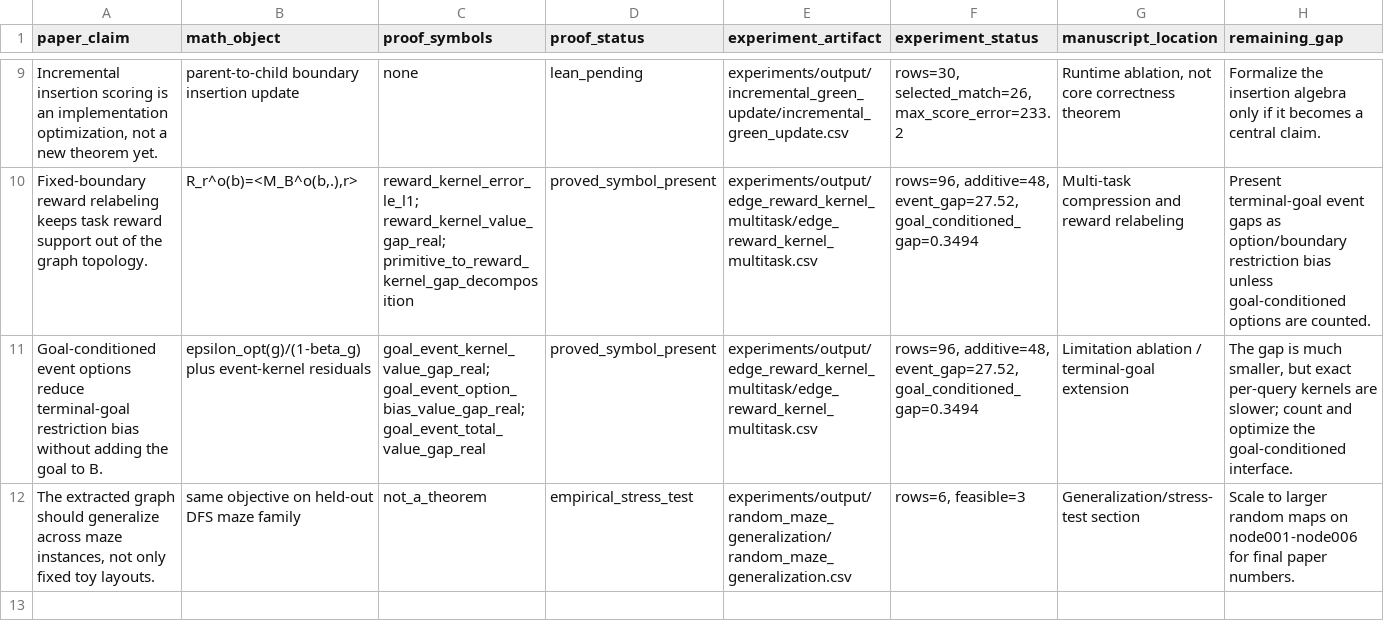
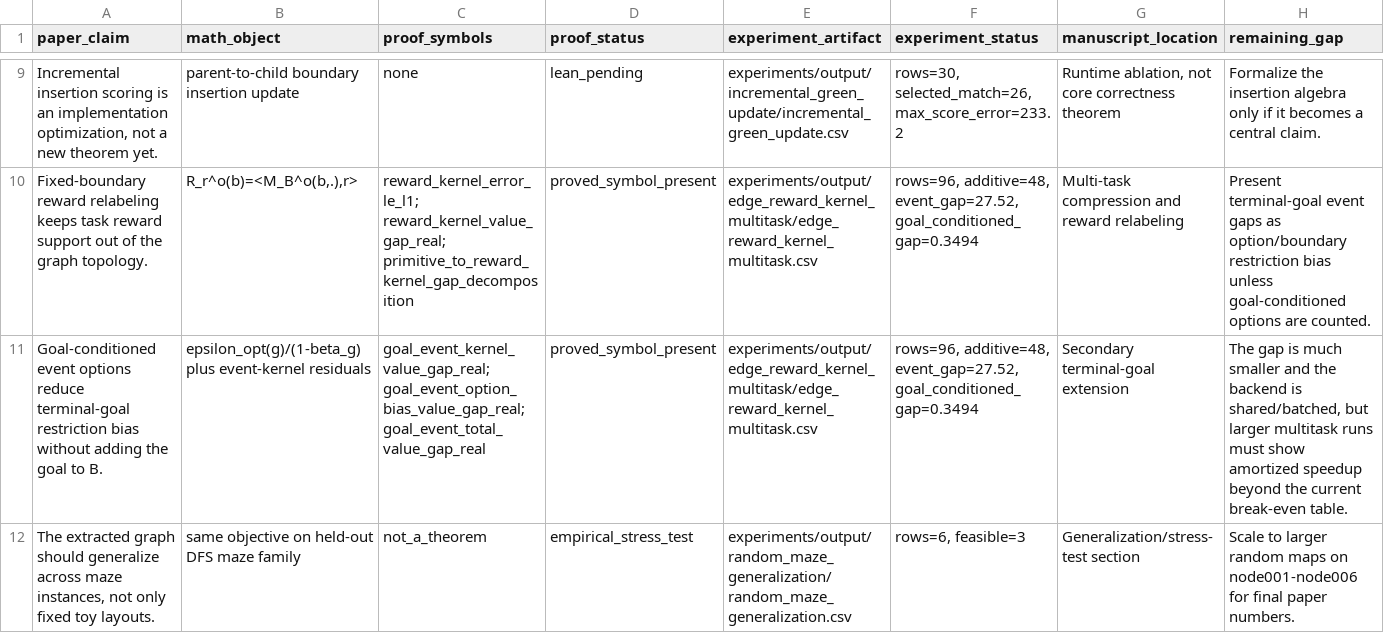
Before and after one commit to erzhu419/Laplace-semi-MDP, a CSV file: experiments/output/theorem_experiment_bridge/theorem_experiment_bridge.csv, drawn as a sheet; only a part is shown, gaps mark what is left out; the diff names each change by its address in the sheet, - before the commit and + after, or states it on an @@ line.

```diff
--- a/experiments/output/theorem_experiment_bridge/theorem_experiment_bridge.csv
+++ b/experiments/output/theorem_experiment_bridge/theorem_experiment_bridge.csv
-G11 (manuscript_location): Limitation ablation / terminal-goal extension
+G11 (manuscript_location): Secondary terminal-goal extension
-H11 (remaining_gap): …is much smaller, but exact per-query kernels are slower; count and optimize the goal-conditioned interface.
+H11 (remaining_gap): …is much smaller and the backend is shared/batched, but larger multitask runs must show amortized speedup beyond the current break-even table.
```
Also changed, not shown: experiments/output/edge_reward_kernel_multitask/edge_reward_kernel_multitask.csv, experiments/output/edge_reward_kernel_multitask_promote_smoke/edge_reward_kernel_multitask.csv, 13 other files.
